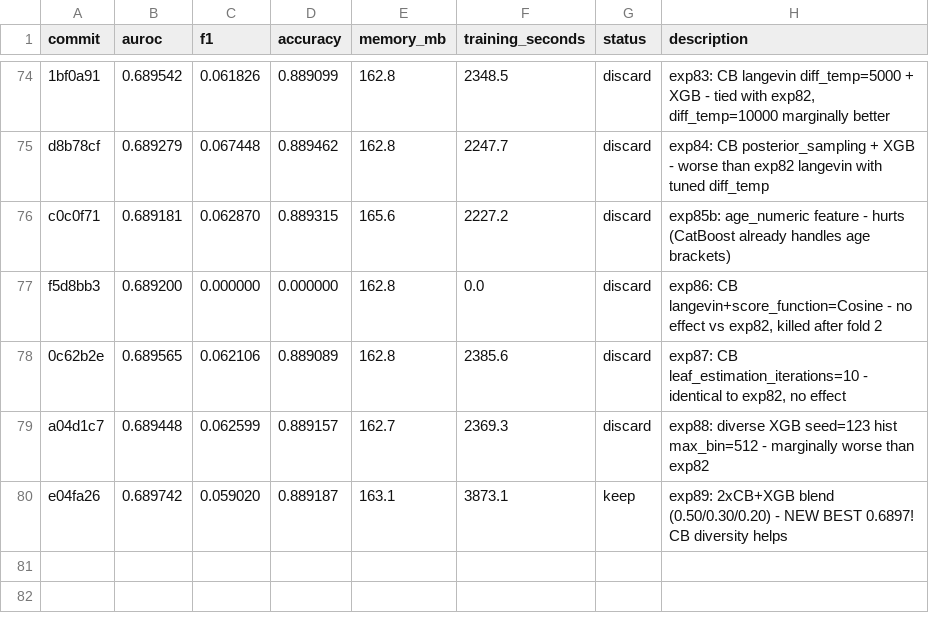
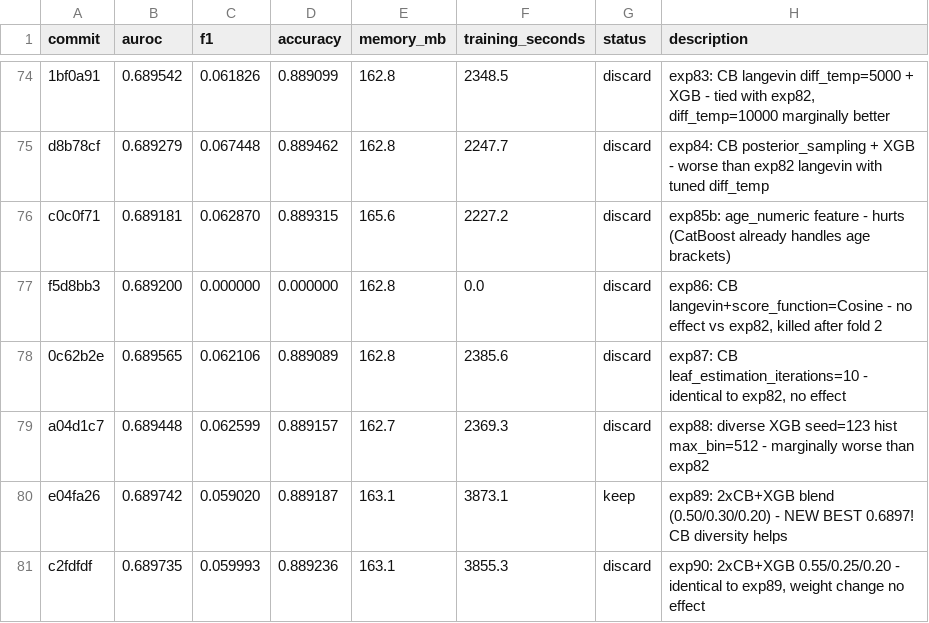
Before and after one commit to jcl347/re-admit, a TSV file: results.tsv, drawn as a sheet; only a part is shown, gaps mark what is left out.

```diff
--- a/results.tsv
+++ b/results.tsv
@@ -80 +80,2 @@ a04d1c7	0.689448	0.062599	0.889157	162.7	2369.3	discard	exp88: diverse XGB seed=
 e04fa26	0.689742	0.059020	0.889187	163.1	3873.1	keep	exp89: 2xCB+XGB blend (0.50/0.30/0.20) - NEW BEST 0.6897! CB diversity helps
+c2fdfdf	0.689735	0.059993	0.889236	163.1	3855.3	discard	exp90: 2xCB+XGB 0.55/0.25/0.20 - identical to exp89, weight change no effect
```
Also changed, not shown: 1 other file.
